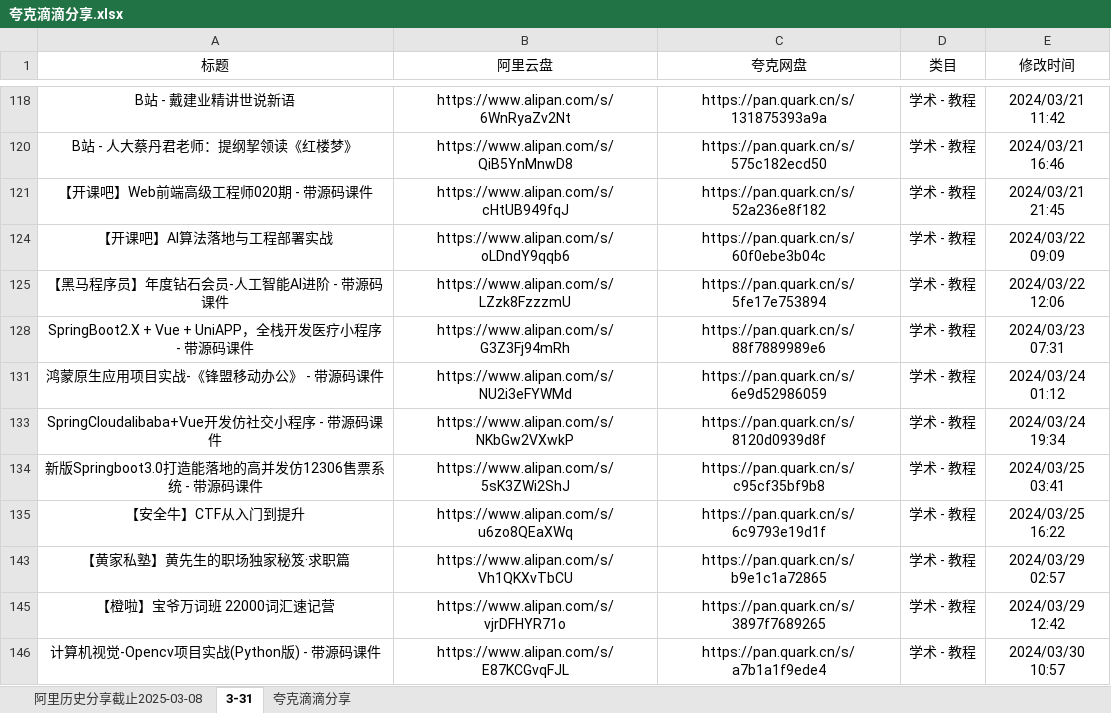
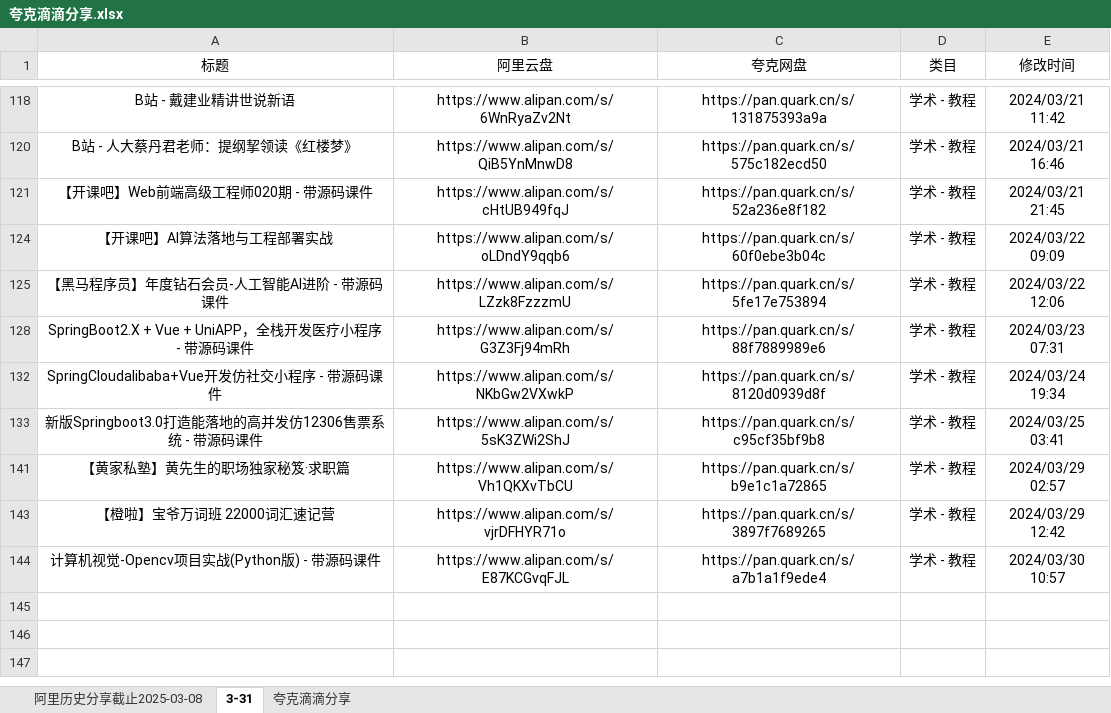
Before and after one commit to mitjavaz/memo, an Excel workbook: .ready/夸克滴滴分享.xlsx, sheet 3-31, drawn as a sheet; only a part is shown, gaps mark what is left out; values as stored, in another font and other column widths than the file's, no borders; the diff names each change by its address in the sheet, - before the commit and + after, or states it on an @@ line.

```diff
--- a/.ready/夸克滴滴分享.xlsx (sheet 3-31)
+++ b/.ready/夸克滴滴分享.xlsx (sheet 3-31)
-row 131: 鸿蒙原生应用项目实战-《锋盟移动办公》 - 带源码课件 | https://www.alipan.com/s/NU2i3eFYWMd | https://pan.quark.cn/s/6e9d52986059 | 学术 - 教程 | 2024/03/24 01:12
-row 135: 【安全牛】CTF从入门到提升 | https://www.alipan.com/s/u6zo8QEaXWq | https://pan.quark.cn/s/6c9793e19d1f | 学术 - 教程 | 2024/03/25 16:22
```
Also changed, not shown: sheet 夸克滴滴分享, sheet 阿里历史分享截止2025-03-08, 2 other files.
